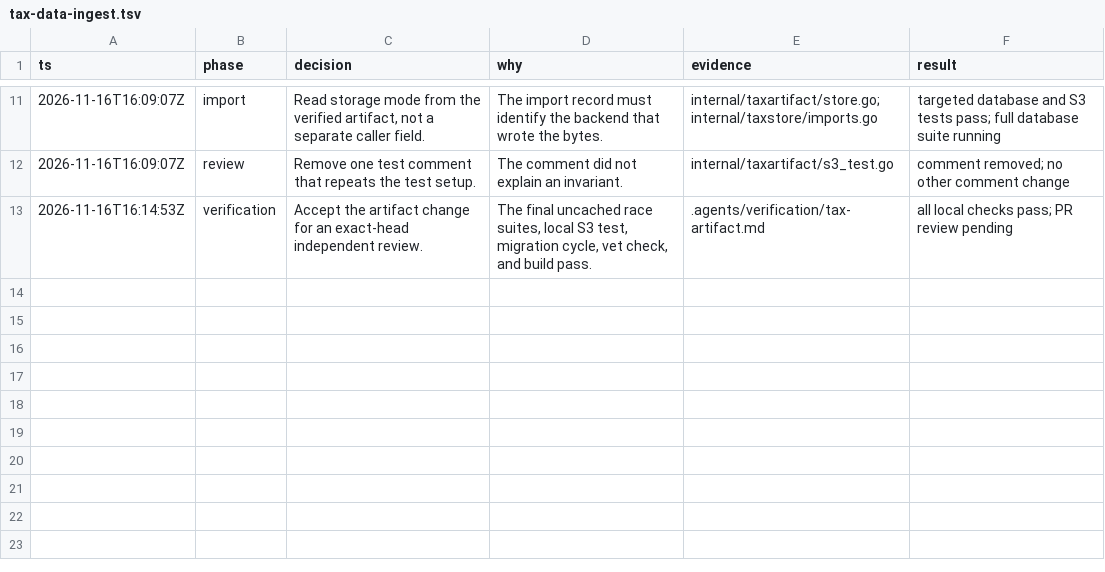
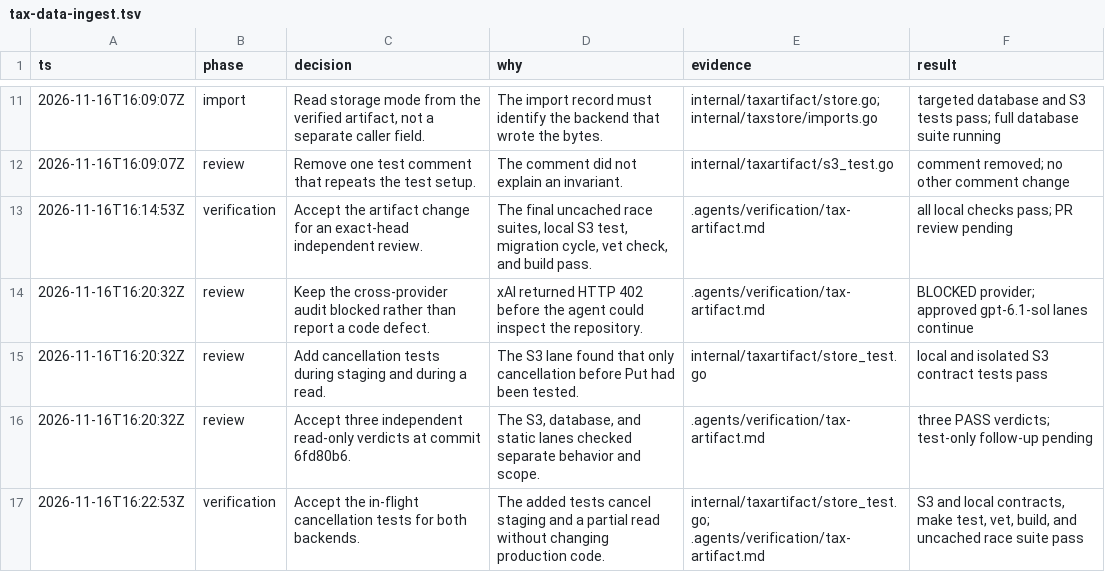
Before and after one commit to JustinMonty20/landman, a TSV file: .agents/decision-trail/tax-data-ingest.tsv, drawn as a sheet; only a part is shown, gaps mark what is left out.

Commit message:
test: cover cancellation during tax artifact reads and writes
Test cancellation after staging starts and after a partial read. Record independent review limits and the plan check.

```diff
--- a/.agents/decision-trail/tax-data-ingest.tsv
+++ b/.agents/decision-trail/tax-data-ingest.tsv
@@ -13 +13,5 @@ ts	phase	decision	why	evidence	result
 2026-11-16T16:14:53Z	verification	Accept the artifact change for an exact-head independent review.	The final uncached race suites, local S3 test, migration cycle, vet check, and build pass.	.agents/verification/tax-artifact.md	all local checks pass; PR review pending
+2026-11-16T16:20:32Z	review	Keep the cross-provider audit blocked rather than report a code defect.	xAI returned HTTP 402 before the agent could inspect the repository.	.agents/verification/tax-artifact.md	BLOCKED provider; approved gpt-6.1-sol lanes continue
+2026-11-16T16:20:32Z	review	Add cancellation tests during staging and during a read.	The S3 lane found that only cancellation before Put had been tested.	internal/taxartifact/store_test.go	local and isolated S3 contract tests pass
+2026-11-16T16:20:32Z	review	Accept three independent read-only verdicts at commit 6fd80b6.	The S3, database, and static lanes checked separate behavior and scope.	.agents/verification/tax-artifact.md	three PASS verdicts; test-only follow-up pending
+2026-11-16T16:22:53Z	verification	Accept the in-flight cancellation tests for both backends.	The added tests cancel staging and a partial read without changing production code.	internal/taxartifact/store_test.go; .agents/verification/tax-artifact.md	S3 and local contracts, make test, vet, build, and uncached race suite pass
```
Also changed, not shown: 3 other files.
